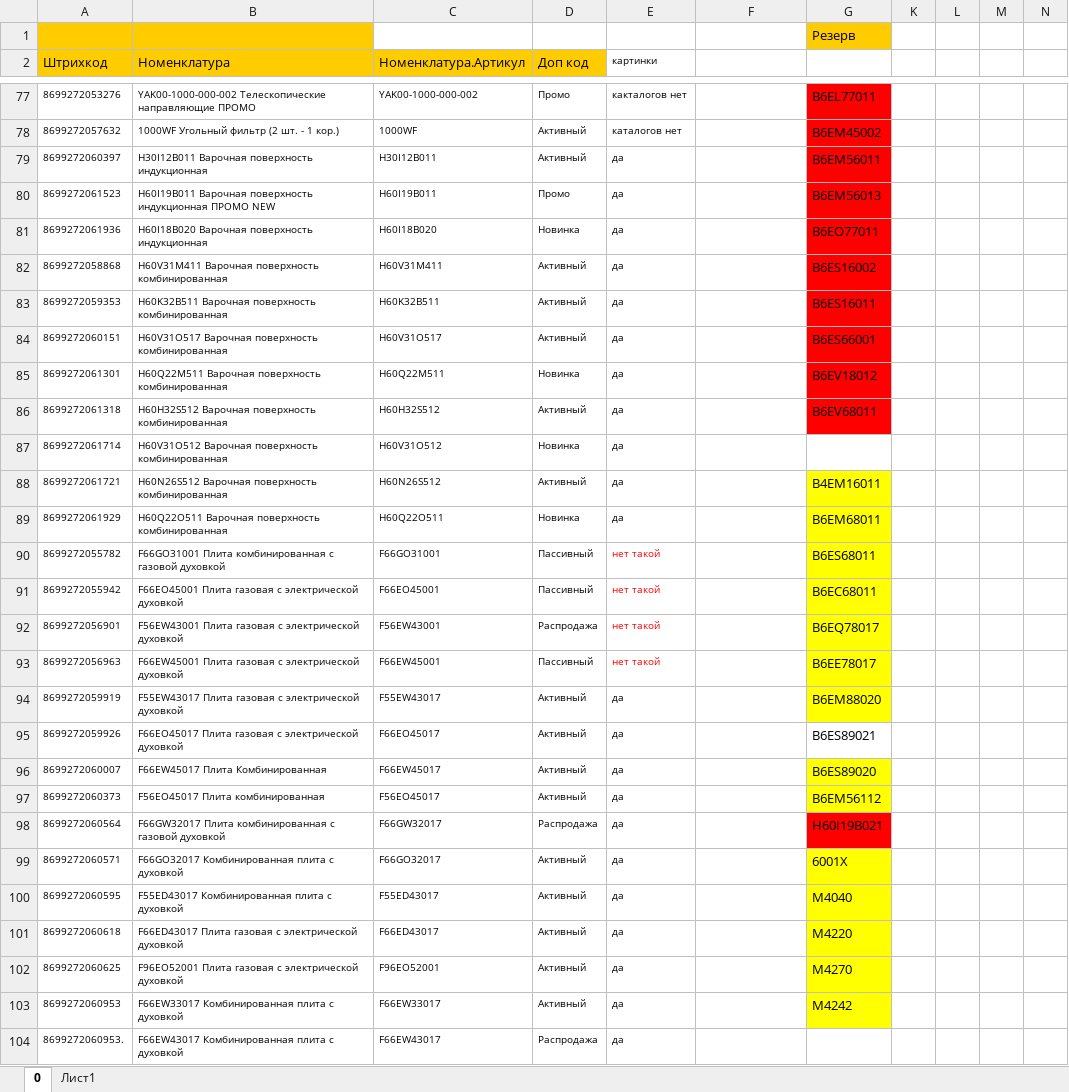
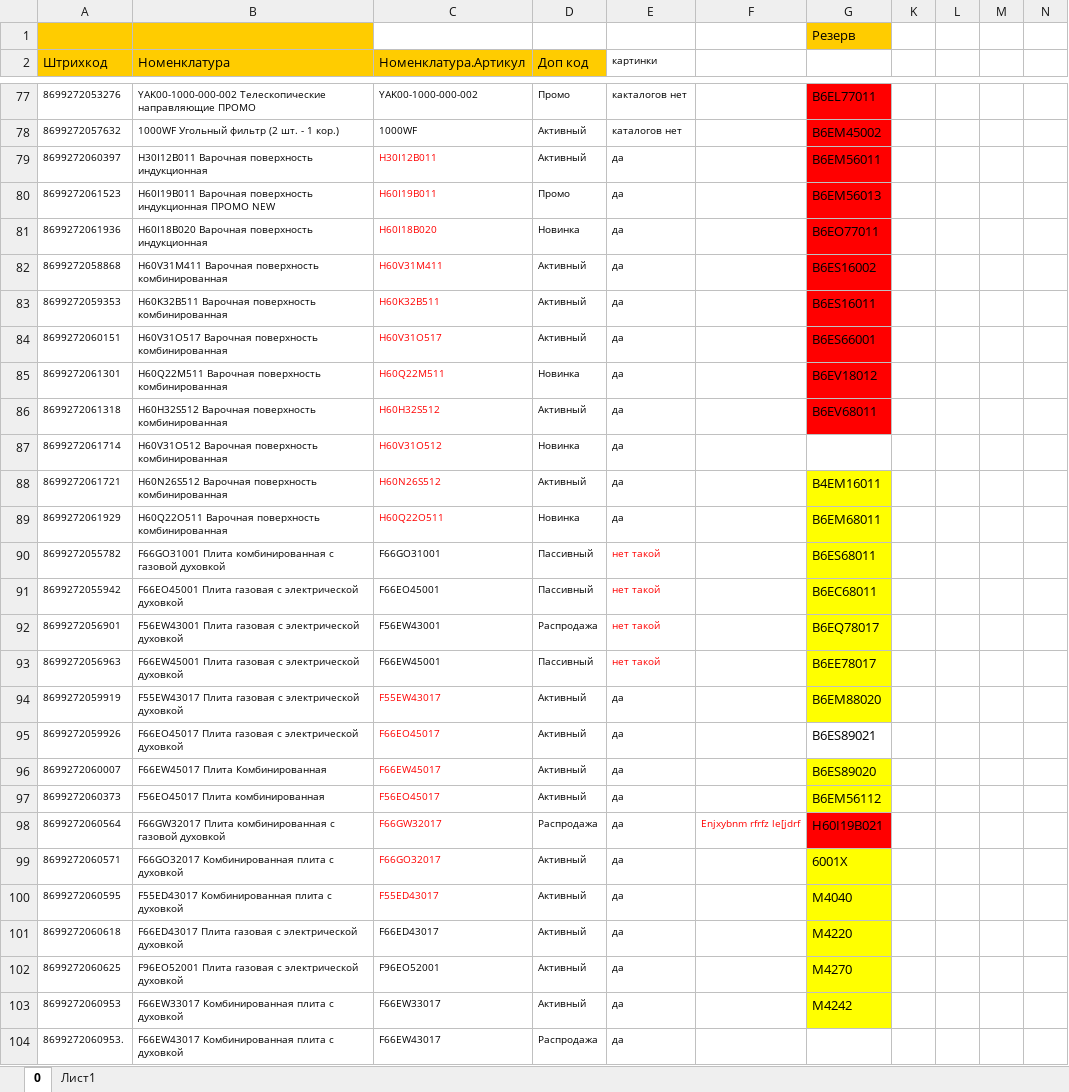
Before and after one commit to Stanisla777/Kitchengoods-CardProduct, an Excel workbook: Прайс-листы,каталоги/Прайс лист Simfer-мой.xlsx, sheet 0, drawn as a sheet; only a part is shown, gaps mark what is left out; values as stored, in another font and other column widths than the file's, no borders; the diff names each change by its address in the sheet, - before the commit and + after, or states it on an @@ line.

Commit message:
wwww

```diff
--- a/Прайс-листы,каталоги/Прайс лист Simfer-мой.xlsx (sheet 0)
+++ b/Прайс-листы,каталоги/Прайс лист Simfer-мой.xlsx (sheet 0)
-C79:C89 text colour: black
+C79:C89 text colour: #FF0000
-C94:C100 text colour: black
+C94:C100 text colour: #FF0000
-F98: (empty)
+F98: Enjxybnm rfrfz le[jdrf
```
